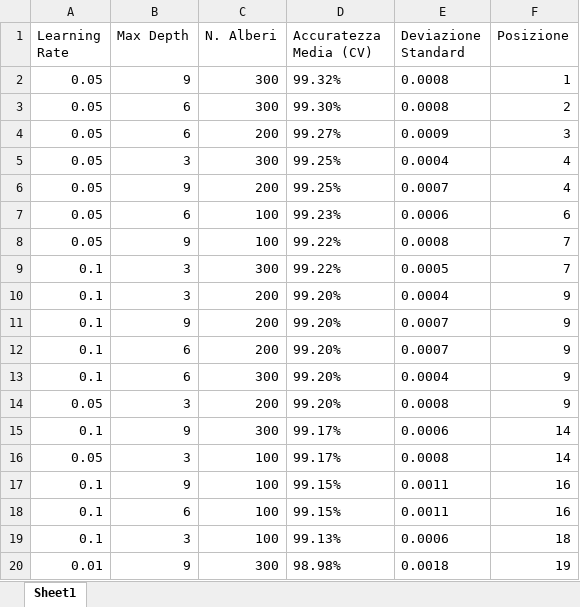
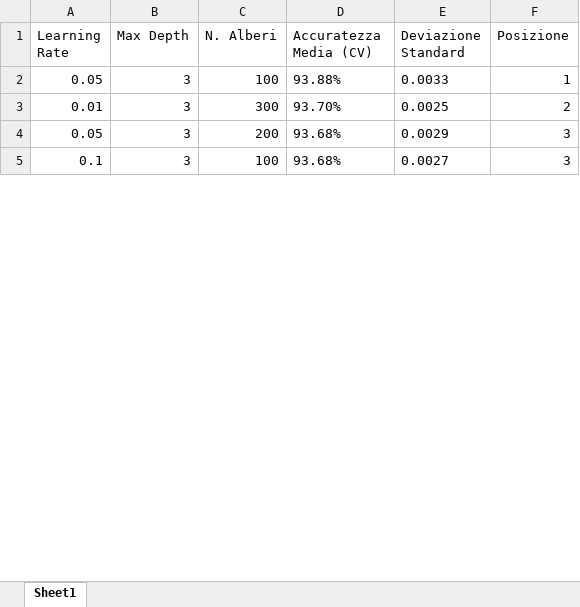
Before and after one commit to AlessandroFerrariJob/Laminatoio_Tesi, an Excel workbook: export_dati/04_Step4_Risultati_GridSearch_XGBoost.xlsx, sheet Sheet1, drawn as a sheet; only a part is shown; values as stored, in another font and other column widths than the file's, no borders; removed rows and columns are numbered as before the commit, all else as after; the diff covers the shown part only; the diff names each change by its address in the sheet, - before the commit and + after, or states it on an @@ line.

```diff
--- a/export_dati/04_Step4_Risultati_GridSearch_XGBoost.xlsx (sheet Sheet1)
+++ b/export_dati/04_Step4_Risultati_GridSearch_XGBoost.xlsx (sheet Sheet1)
-B2 (Max Depth): 9
+B2 (Max Depth): 3
-C2 (N. Alberi): 300
+C2 (N. Alberi): 100
-D2 (Accuratezza Media (CV)): 99.32%
+D2 (Accuratezza Media (CV)): 93.88%
-E2 (Deviazione Standard): 0.0008
+E2 (Deviazione Standard): 0.0033
-row 3: 0.05 | 6 | 300 | 99.30% | 0.0008 | 2
-row 4: 0.05 | 6 | 200 | 99.27% | 0.0009 | 3
-row 5: 0.05 | 3 | 300 | 99.25% | 0.0004 | 4
-row 6: 0.05 | 9 | 200 | 99.25% | 0.0007 | 4
-row 7: 0.05 | 6 | 100 | 99.23% | 0.0006 | 6
-row 8: 0.05 | 9 | 100 | 99.22% | 0.0008 | 7
-row 9: 0.1 | 3 | 300 | 99.22% | 0.0005 | 7
-row 10: 0.1 | 3 | 200 | 99.20% | 0.0004 | 9
-row 11: 0.1 | 9 | 200 | 99.20% | 0.0007 | 9
-row 12: 0.1 | 6 | 200 | 99.20% | 0.0007 | 9
-row 13: 0.1 | 6 | 300 | 99.20% | 0.0004 | 9
+row 3: 0.01 | 3 | 300 | 93.70% | 0.0025 | 2
-D4 (Accuratezza Media (CV)): 99.20%
+D4 (Accuratezza Media (CV)): 93.68%
-E4 (Deviazione Standard): 0.0008
+E4 (Deviazione Standard): 0.0029
-F4 (Posizione): 9
+F4 (Posizione): 3
-row 15: 0.1 | 9 | 300 | 99.17% | 0.0006 | 14
-row 16: 0.05 | 3 | 100 | 99.17% | 0.0008 | 14
-row 17: 0.1 | 9 | 100 | 99.15% | 0.0011 | 16
-row 18: 0.1 | 6 | 100 | 99.15% | 0.0011 | 16
-D5 (Accuratezza Media (CV)): 99.13%
+D5 (Accuratezza Media (CV)): 93.68%
-E5 (Deviazione Standard): 0.0006
+E5 (Deviazione Standard): 0.0027
-F5 (Posizione): 18
+F5 (Posizione): 3
-row 20: 0.01 | 9 | 300 | 98.98% | 0.0018 | 19
```
Also changed, not shown: 16 added rows, 1 removed row and 18 edited cells elsewhere in this sheet, export_dati/01_Step1_Dati_Aumentati.xlsx, export_dati/02_Step2_Dati_Ingegnerizzati.xlsx, 4 other files.
